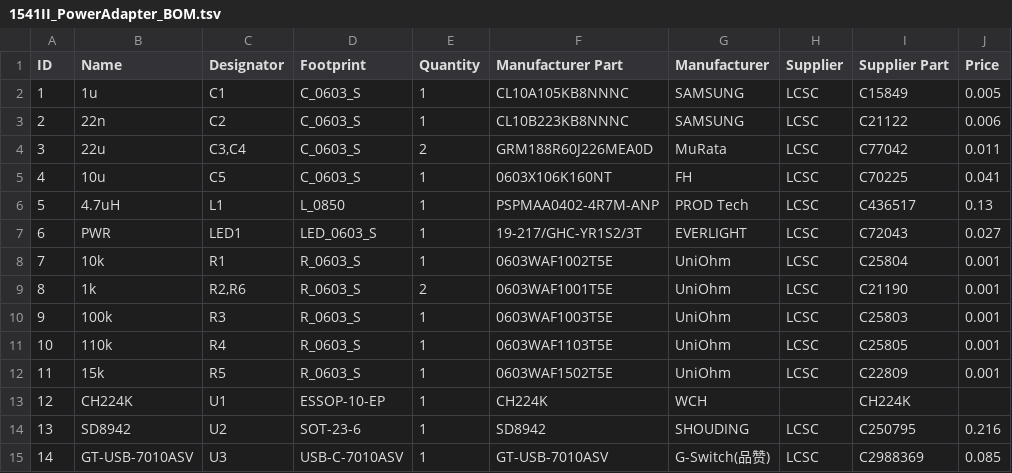
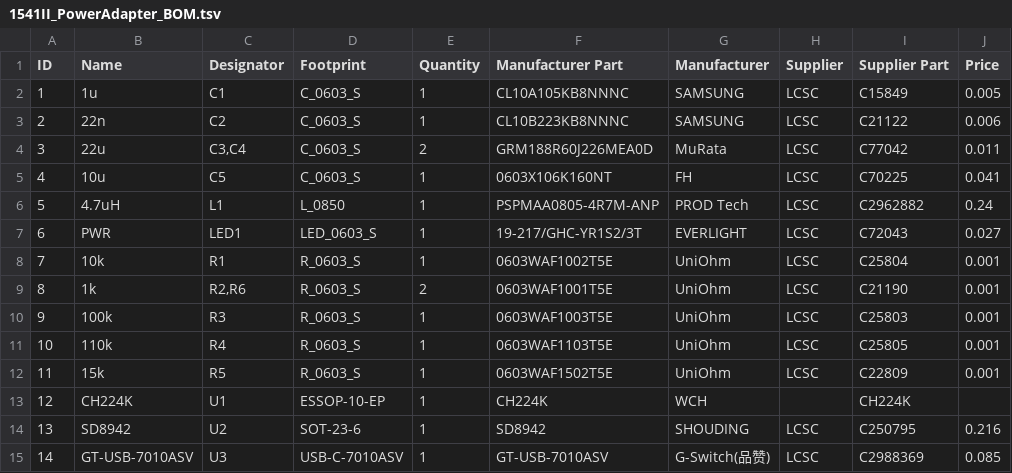
Before and after one commit to wagiminator/C64-Collection, a TSV file: C64_1541II_PowerAdapter/hardware/1541II_PowerAdapter_BOM.tsv, drawn as a sheet; the diff names each change by its address in the sheet, - before the commit and + after, or states it on an @@ line.

Commit message:
Update BOM

```diff
--- a/C64_1541II_PowerAdapter/hardware/1541II_PowerAdapter_BOM.tsv
+++ b/C64_1541II_PowerAdapter/hardware/1541II_PowerAdapter_BOM.tsv
-F6 (Manufacturer Part): PSPMAA0402-4R7M-ANP
+F6 (Manufacturer Part): PSPMAA0805-4R7M-ANP
-I6 (Supplier Part): C436517
+I6 (Supplier Part): C2962882
-J6 (Price): 0.13
+J6 (Price): 0.24
```
